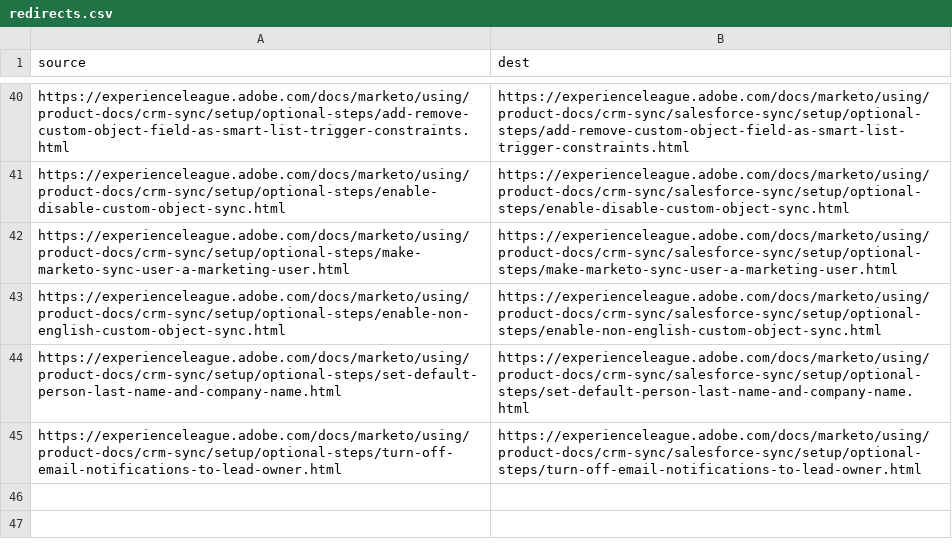
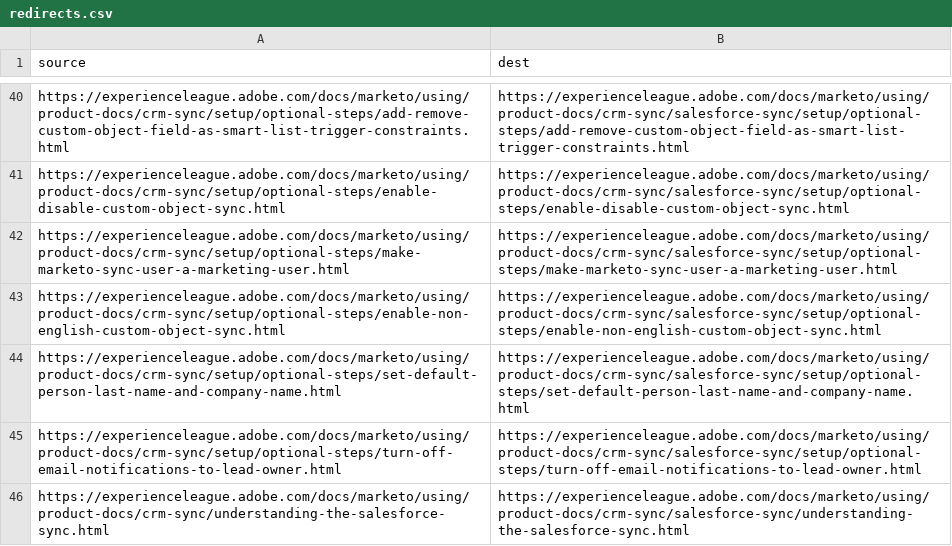
Before and after one commit to AdobeDocs/marketo.en, a CSV file: redirects.csv, drawn as a sheet; only a part is shown, gaps mark what is left out; the diff names each change by its address in the sheet, - before the commit and + after, or states it on an @@ line.

Commit message:
Update redirects.csv

```diff
--- a/redirects.csv
+++ b/redirects.csv
+row 46: https://experienceleague.adobe.com/docs/marketo/using/product-docs/crm-sync/understanding-the-salesforce-sync.html | https://experienceleague.adobe.com/docs/marketo/using/product-docs/crm-sync/salesforce-sync/understanding-the-salesforce-sync.html
```
